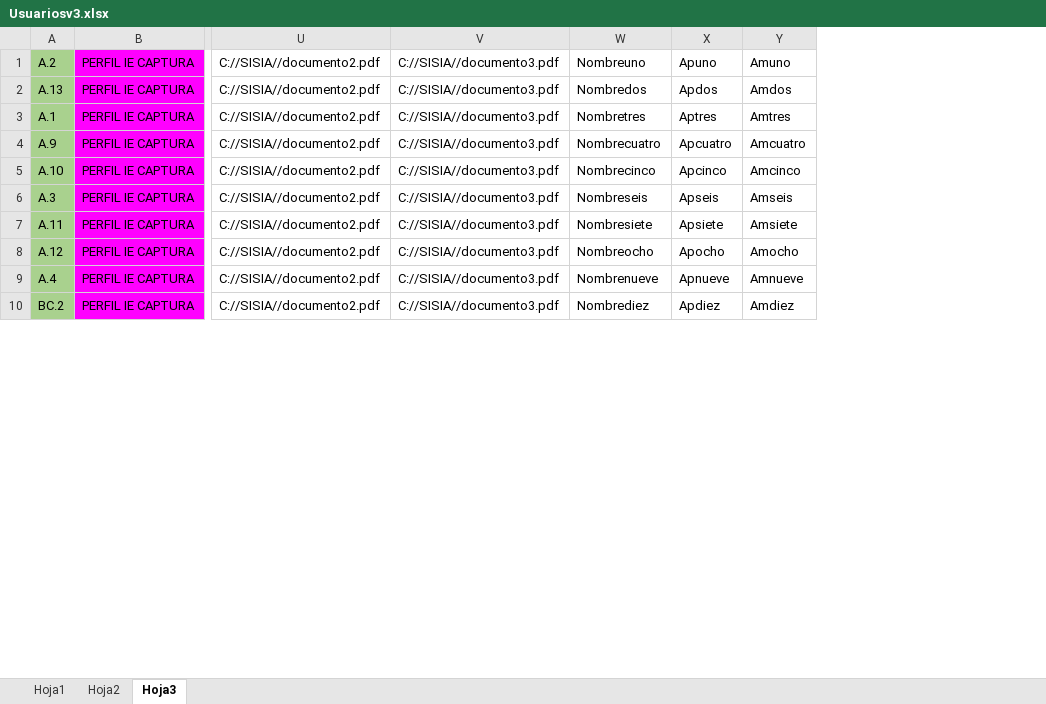
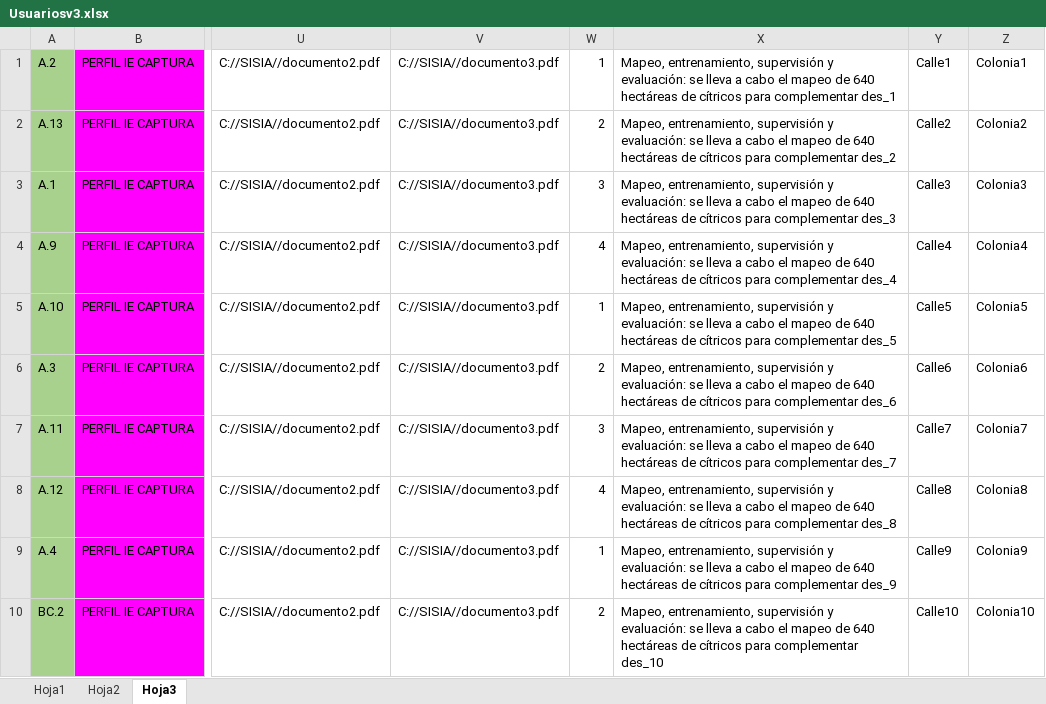
Before and after one commit to rvndrupal/SISIA, an Excel workbook: Documentacion/Usuariosv3.xlsx, sheet Hoja3, drawn as a sheet; only a part is shown, gaps mark what is left out; values as stored, in another font and other column widths than the file's, no borders; removed rows and columns are numbered as before the commit, all else as after; the diff names each change by its address in the sheet, - before the commit and + after, or states it on an @@ line.

```diff
--- a/Documentacion/Usuariosv3.xlsx (sheet Hoja3)
+++ b/Documentacion/Usuariosv3.xlsx (sheet Hoja3)
-column W, rows 1-10: Nombreuno | Nombredos | Nombretres | Nombrecuatro | Nombrecinco | Nombreseis | Nombresiete | Nombreocho | Nombrenueve | Nombrediez
-column X, rows 1-10: Apuno | Apdos | Aptres | Apcuatro | Apcinco | Apseis | Apsiete | Apocho | Apnueve | Apdiez
-column Y, rows 1-10: Amuno | Amdos | Amtres | Amcuatro | Amcinco | Amseis | Amsiete | Amocho | Amnueve | Amdiez
+column W, rows 1-10: 1 | 2 | 3 | 4 | 1 | 2 | 3 | 4 | 1 | 2
+column X, rows 1-10: Mapeo, entrenamiento, supervisión y evaluación: se lleva a cabo el mapeo de 640 hectáreas de cítricos para complementar des_1 | Mapeo, entrenamiento, supervisión y evaluación: se lleva a cabo el mapeo de 640 hectáreas de cítricos para complementar des_2 | Mapeo, entrenamiento, supervisión y evaluación: se lleva a cabo el mapeo de 640 hectáreas de cítricos para complementar des_3 | Mapeo, entrenamiento, supervisión y evaluación: se lleva a cabo el mapeo de 640 hectáreas de cítricos para complementar des_4 | Mapeo, entrenamiento, supervisión y evaluación: se lleva a cabo el mapeo de 640 hectáreas de cítricos para complementar des_5 | Mapeo, entrenamiento, supervisión y evaluación: se lleva a cabo el mapeo de 640 hectáreas de cítricos para complementar des_6 | Mapeo, entrenamiento, supervisión y evaluación: se lleva a cabo el mapeo de 640 hectáreas de cítricos para complementar des_7 | Mapeo, entrenamiento, supervisión y evaluación: se lleva a cabo el mapeo de 640 hectáreas de cítricos para complementar des_8 | Mapeo, entrenamiento, supervisión y evaluación: se lleva a cabo el mapeo de 640 hectáreas de cítricos para complementar des_9 | Mapeo, entrenamiento, supervisión y evaluación: se lleva a cabo el mapeo de 640 hectáreas de cítricos para complementar des_10
+column Y, rows 1-10: Calle1 | Calle2 | Calle3 | Calle4 | Calle5 | Calle6 | Calle7 | Calle8 | Calle9 | Calle10
+column Z, rows 1-10: Colonia1 | Colonia2 | Colonia3 | Colonia4 | Colonia5 | Colonia6 | Colonia7 | Colonia8 | Colonia9 | Colonia10
```
Also changed, not shown: 1 other file.
